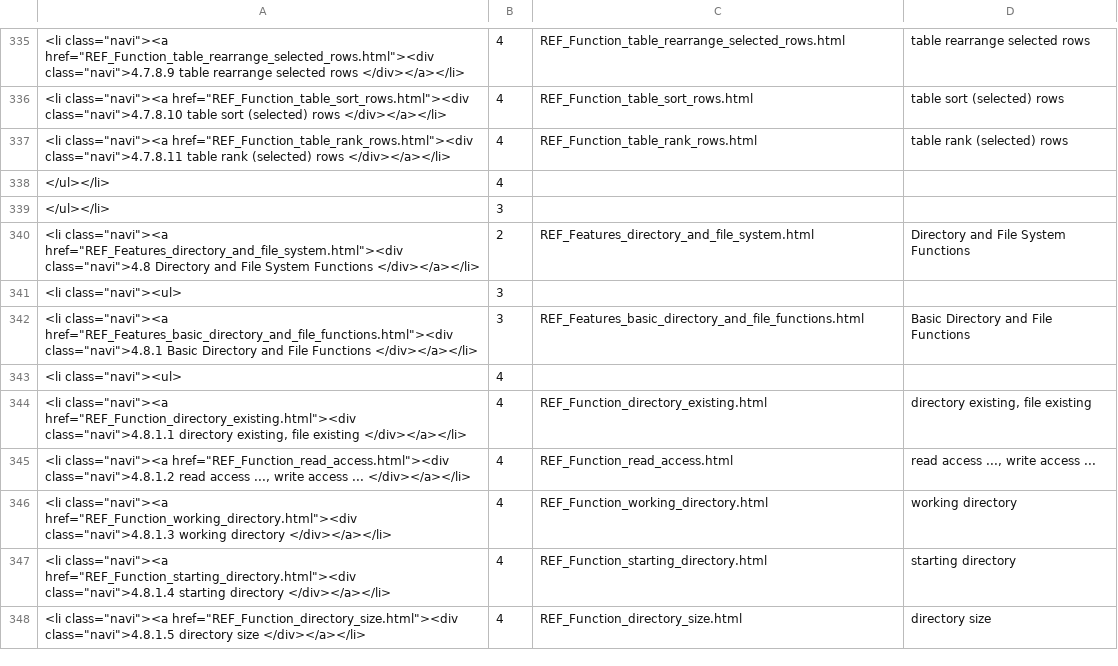
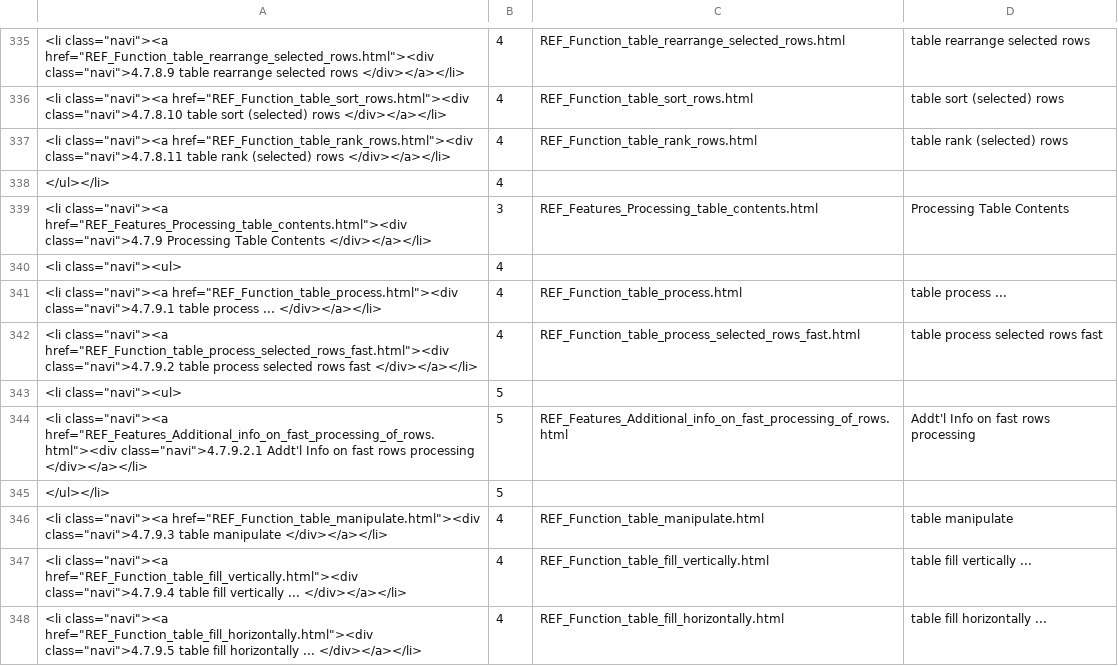
Before and after one commit to georgzurbonsen/B4P_Docu_Maker, a CSV file: Navigator.csv, drawn as a sheet; only a part is shown, gaps mark what is left out; the shorter side is filled out with more unchanged rows; the diff covers the shown part only.

```diff
--- a/Navigator.csv
+++ b/Navigator.csv
@@ -338 +338,11 @@
 </ul></li>;4
+"<li class=""navi""><a href=""REF_Features_Processing_table_contents.html""><div class=""navi"">4.7.9 Processing Table Contents </div></a></li>";3;REF_Features_Processing_table_contents.html;Processing Table Contents
+"<li class=""navi""><ul>";4
+"<li class=""navi""><a href=""REF_Function_table_process.html""><div class=""navi"">4.7.9.1 table process ... </div></a></li>";4;REF_Function_table_process.html;table process ...
+"<li class=""navi""><a href=""REF_Function_table_process_selected_rows_fast.html""><div class=""navi"">4.7.9.2 table process selected rows fast </div></a></li>";4;REF_Function_table_process_selected_rows_fast.html;table process selected rows fast
+"<li class=""navi""><ul>";5
+"<li class=""navi""><a href=""REF_Features_Additional_info_on_fast_processing_of_rows.html""><div class=""navi"">4.7.9.2.1 Addt'l Info on fast rows processing </div></a></li>";5;REF_Features_Additional_info_on_fast_processing_of_rows.html;Addt'l Info on fast rows processing
+</ul></li>;5
+"<li class=""navi""><a href=""REF_Function_table_manipulate.html""><div class=""navi"">4.7.9.3 table manipulate </div></a></li>";4;REF_Function_table_manipulate.html;table manipulate
+"<li class=""navi""><a href=""REF_Function_table_fill_vertically.html""><div class=""navi"">4.7.9.4 table fill vertically ... </div></a></li>";4;REF_Function_table_fill_vertically.html;table fill vertically ...
+"<li class=""navi""><a href=""REF_Function_table_fill_horizontally.html""><div class=""navi"">4.7.9.5 table fill horizontally ... </div></a></li>";4;REF_Function_table_fill_horizontally.html;table fill horizontally ...
```
Also changed, not shown: 22 added rows elsewhere in this file, New Keyword Index.csv, 10 other files.
